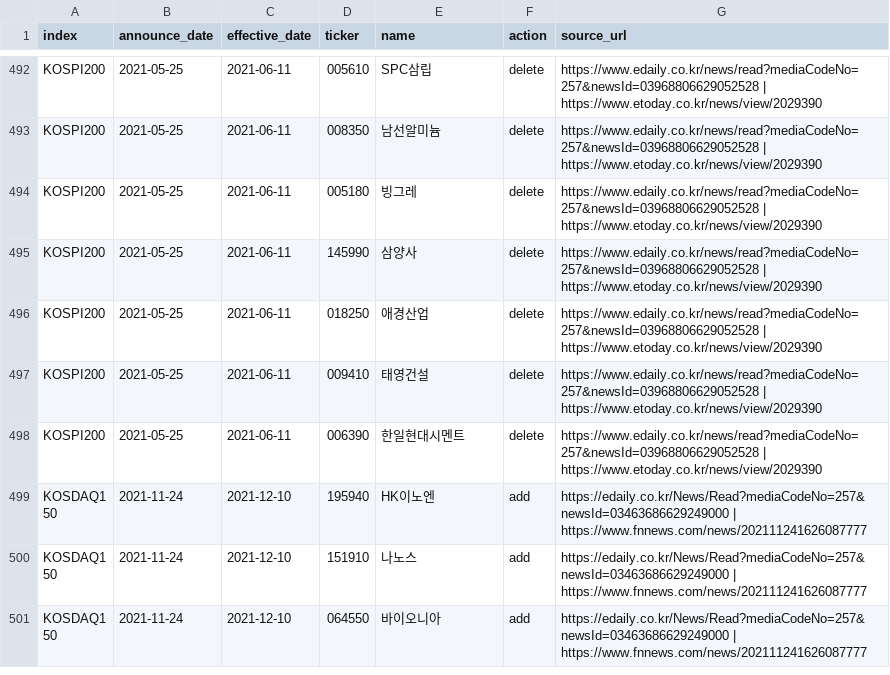
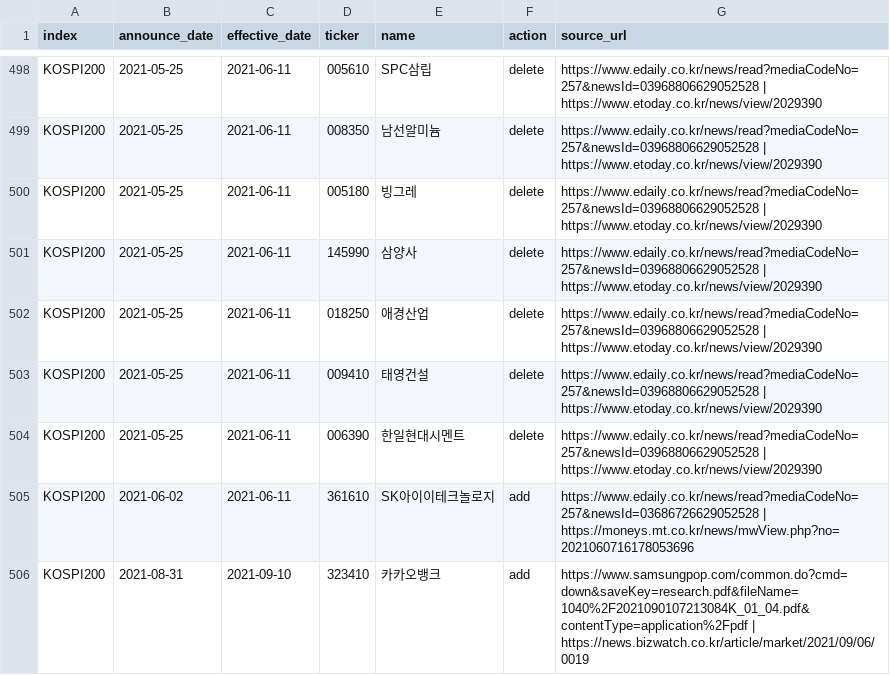
Before and after one commit to smyang03/claudetrade, a CSV file: data/reference/kr_index_changes.csv, drawn as a sheet; only a part is shown, gaps mark what is left out; the shorter side is filled out with more unchanged rows; the diff covers the shown part only.

```diff
--- a/data/reference/kr_index_changes.csv
+++ b/data/reference/kr_index_changes.csv
@@ -498 +504,3 @@ KOSPI200,2021-05-25,2021-06-11,009410,태영건설,delete,https://www.edaily.co.
 KOSPI200,2021-05-25,2021-06-11,006390,한일현대시멘트,delete,https://www.edaily.co.kr/news/read?mediaCodeNo=257&newsId=03968806629052528 | https://www.etoday.co.kr/news/view/2029390
+KOSPI200,2021-06-02,2021-06-11,361610,SK아이이테크놀로지,add,https://www.edaily.co.kr/news/read?mediaCodeNo=257&newsId=03686726629052528 | https://moneys.mt.co.kr/news/mwView.php?no=2021060716178053696
+KOSPI200,2021-08-31,2021-09-10,323410,카카오뱅크,add,https://www.samsungpop.com/common.do?cmd=down&saveKey=research.pdf&fileName=1040%2F2021090107213084K_01_04.pdf&contentType=application%2Fpdf | https://news.bizwatch.co.kr/article/market/2021/09/06/0019
```
Also changed, not shown: 11 added rows elsewhere in this file, 1 other file.
